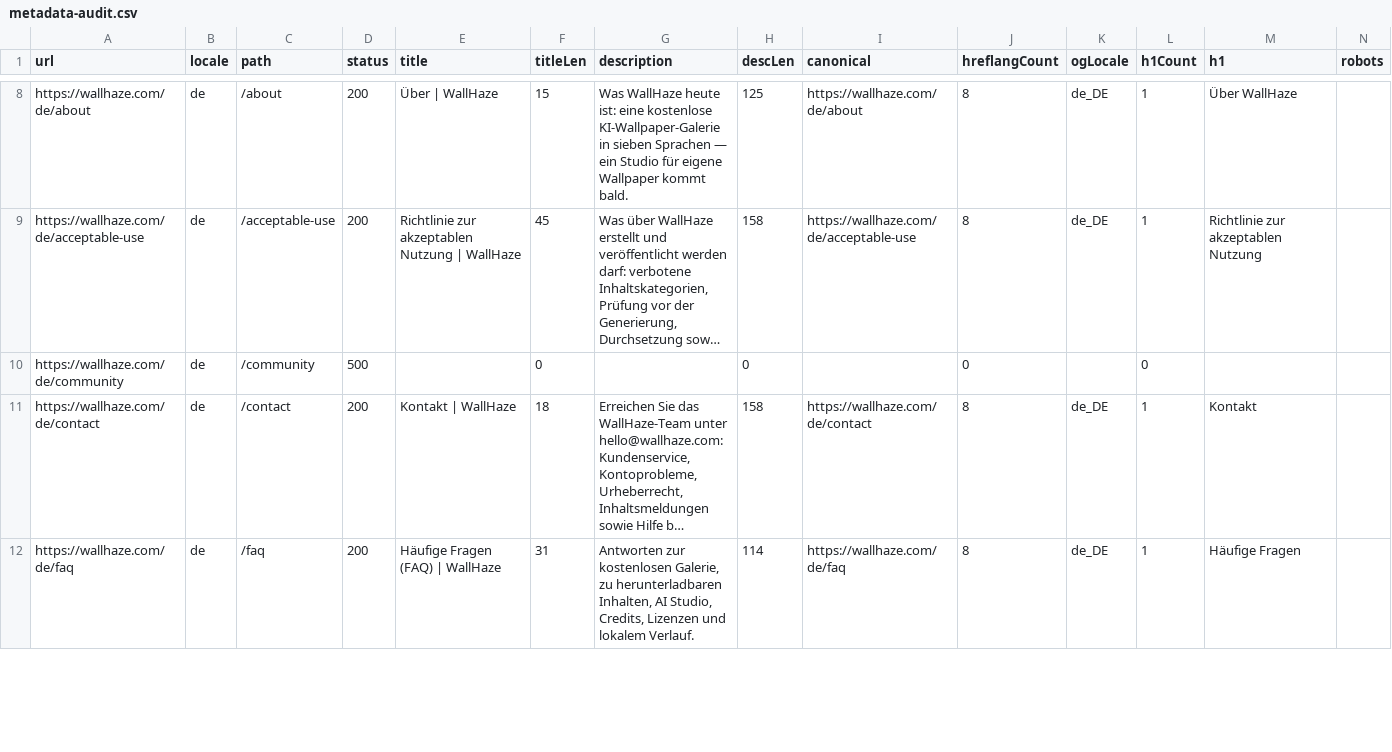
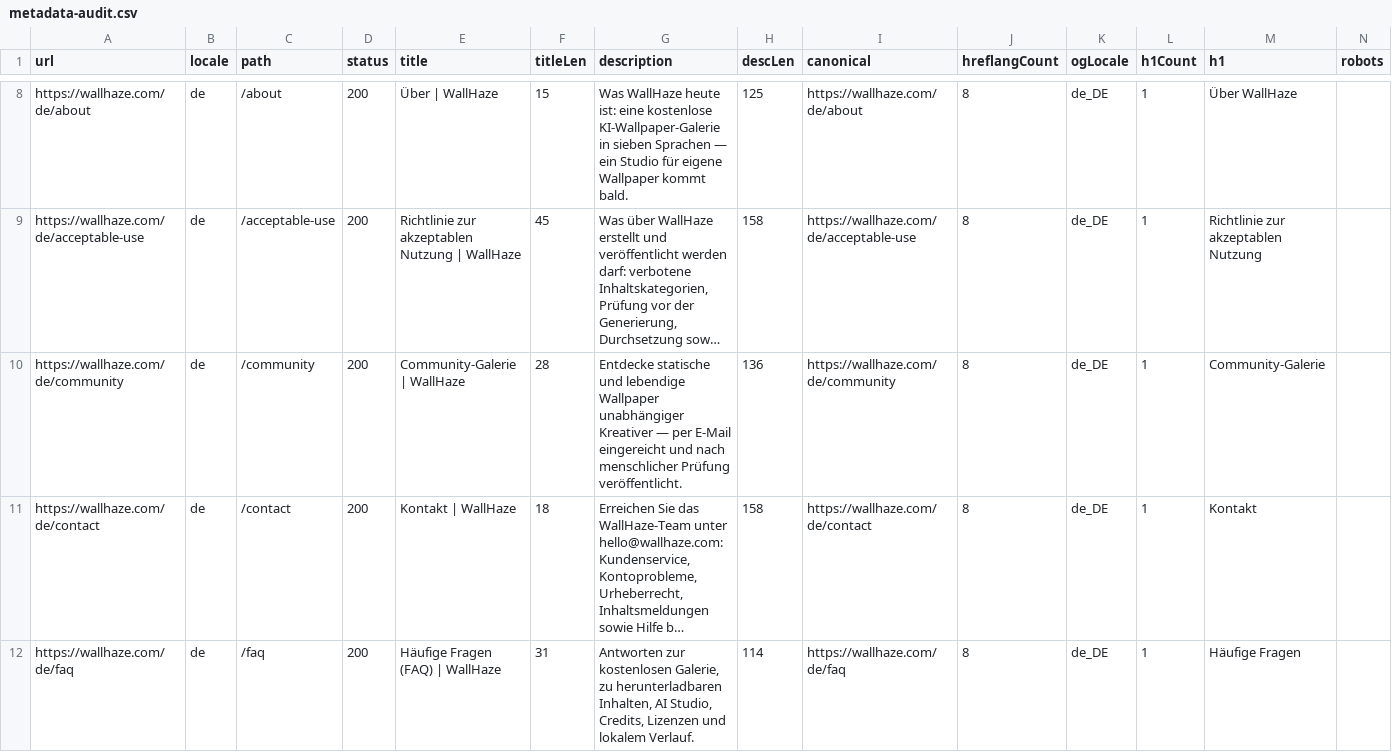
Before and after one commit to xiongfh2008/wallhaze, a CSV file: apps/web/docs/seo-audit/metadata-audit.csv, drawn as a sheet; only a part is shown, gaps mark what is left out; long unchanged cells end in …; the diff names each change by its address in the sheet, - before the commit and + after, or states it on an @@ line.

```diff
--- a/apps/web/docs/seo-audit/metadata-audit.csv
+++ b/apps/web/docs/seo-audit/metadata-audit.csv
-D10 (status): 500
+D10 (status): 200
-E10 (title): (empty)
+E10 (title): Community-Galerie | WallHaze
-F10 (titleLen): 0
+F10 (titleLen): 28
-G10 (description): (empty)
+G10 (description): Entdecke statische und lebendige Wallpaper unabhängiger Kreativer — per E-Mail eingereicht und nach menschlicher Prüfung veröffentlicht.
-H10 (descLen): 0
+H10 (descLen): 136
-I10 (canonical): (empty)
+I10 (canonical): https://wallhaze.com/de/community
-J10 (hreflangCount): 0
+J10 (hreflangCount): 8
-K10 (ogLocale): (empty)
+K10 (ogLocale): de_DE
-L10 (h1Count): 0
+L10 (h1Count): 1
-M10 (h1): (empty)
+M10 (h1): Community-Galerie
```
Also changed, not shown: apps/web/docs/seo-audit/internal-links-audit.csv, apps/web/docs/seo-audit/sitemap-audit-audit.csv, 7 other files.
